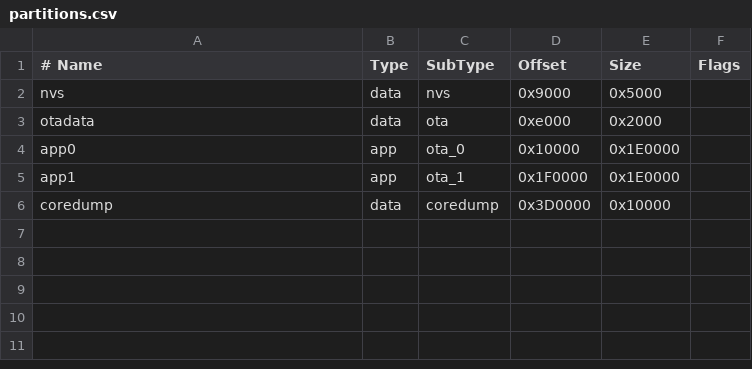
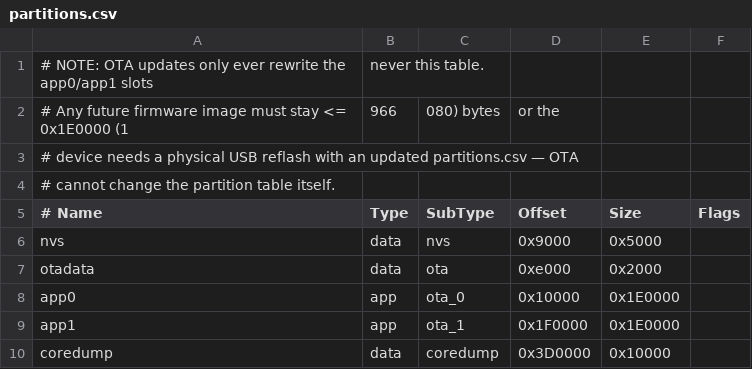
Before and after one commit to inspiralabs/sijagakali-firmware, a CSV file: partitions.csv, drawn as a sheet; the diff names each change by its address in the sheet, - before the commit and + after, or states it on an @@ line.

Commit message:
fix: run OTA from loop() not the esp-mqtt event task; doc the fallout
Whole-branch review found a Critical defect neither per-task review could
see: after the esp_mqtt_client migration, mqttCallback (and ota_update)
runs on esp-mqtt's internal client task, which defaults to a 6144-byte
stack (never configured otherwise) vs. Arduino loopTask's 8192 bytes that
PubSubClient used to run it on. A full TLS handshake plus HTTPUpdate's
flash-write loop is marginal on 6KB -- likely stack-overflow reboot on the
very first ota_update command. Worse, esp-mqtt holds its API lock while
dispatching the event, so the whole download would block every publish()
and PINGREQ, risking the broker dropping the session before a failure ack
could even be sent.

Fix: ota_update now only stashes the request (url/request_id) behind a
volatile flag from mqttCallback; loop() picks it up each iteration and
calls performOtaUpdate() from there -- same deferred-flag pattern already
used by sample_now/trigger_cnt_reset_flag in this file. Runs on loopTask's
larger stack, doesn't hold esp-mqtt's lock, and rejects a second
ota_update while one is already pending instead of racing.

Also, two Important documentation gaps from the same review:
- partitions.csv now states its own invariant inline: OTA can only
  rewrite app0/app1, never grow past 0x1E0000, and can't touch the
  partition table itself -- a future oversized image needs a physical
  USB reflash, not just a bigger image.
- The plan doc's Follow-ups section now carries an explicit hard-cutover
  warning: sijagakali-api's .env files have blank/wrong MQTT credentials
  today, so flipping the production mosquitto service to
  allow_anonymous false will silently stop sensor ingestion until a
  human fills those in -- previously only implied, now spelled out with
  the exact repoint commands.

Also fixed a stale forward-declaration comment on performOtaUpdate() that
still said "unchanged below" from when the brief assumed the function
predated this branch; it now correctly notes the call site moved to
loop().

```diff
--- a/partitions.csv
+++ b/partitions.csv
+row 1: # NOTE: OTA updates only ever rewrite the app0/app1 slots | never this table.
+row 2: # Any future firmware image must stay <= 0x1E0000 (1 | 966 | 080) bytes | or the
+row 3: # device needs a physical USB reflash with an updated partitions.csv — OTA
+row 4: # cannot change the partition table itself.
```
Also changed, not shown: 2 other files.
